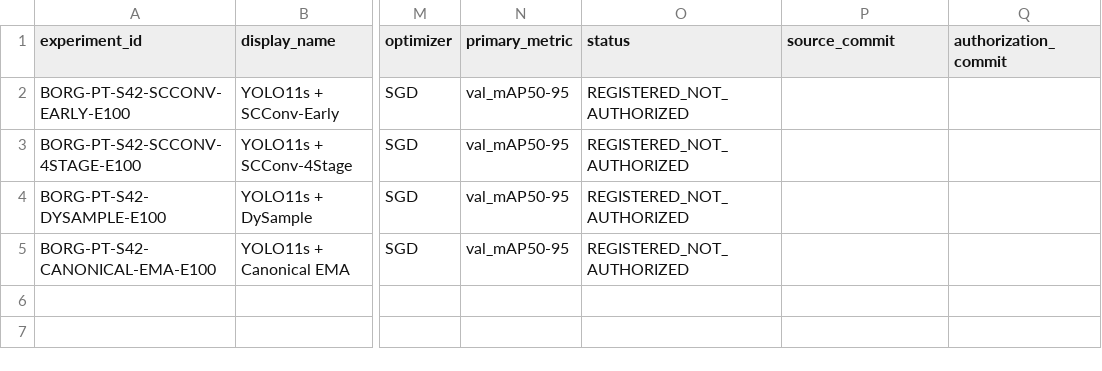
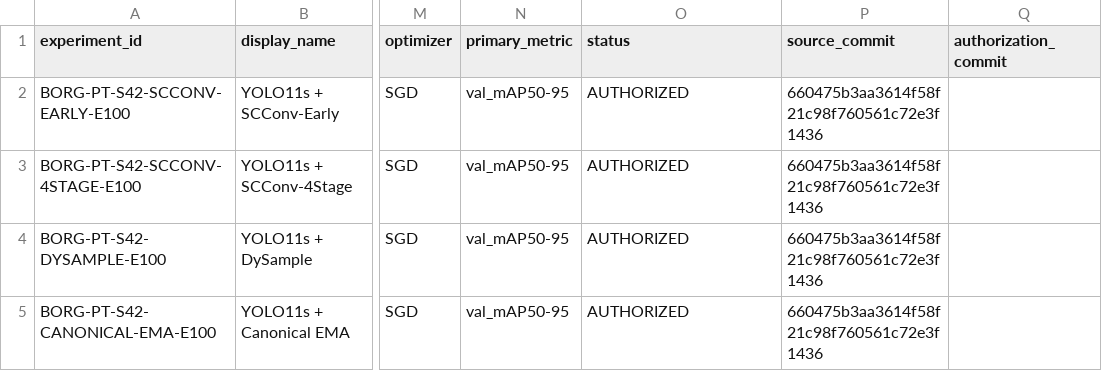
Before and after one commit to nithoukhan1/ResEMA, a CSV file: research/05_experiments/SINGLE_MODULE_SCREEN_01_EXPERIMENTS.csv, drawn as a sheet; only a part is shown, gaps mark what is left out; the diff names each change by its address in the sheet, - before the commit and + after, or states it on an @@ line.

Commit message:
research: authorize SMS-01 single-module screen

```diff
--- a/research/05_experiments/SINGLE_MODULE_SCREEN_01_EXPERIMENTS.csv
+++ b/research/05_experiments/SINGLE_MODULE_SCREEN_01_EXPERIMENTS.csv
-O2:O5 (status): REGISTERED_NOT_AUTHORIZED
+O2:O5 (status): AUTHORIZED
-P2:P5 (source_commit): (empty)
+P2:P5 (source_commit): 660475b3aa3614f58f21c98f760561c72e3f1436
```
Also changed, not shown: 2 other files.
